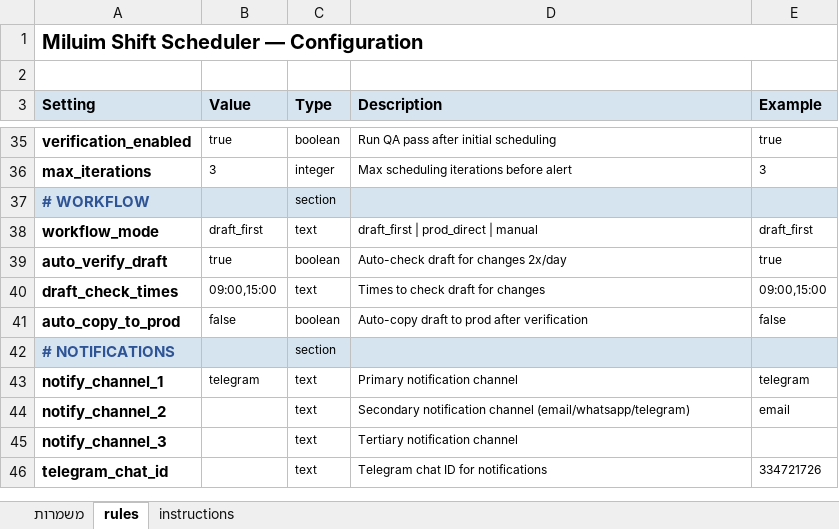
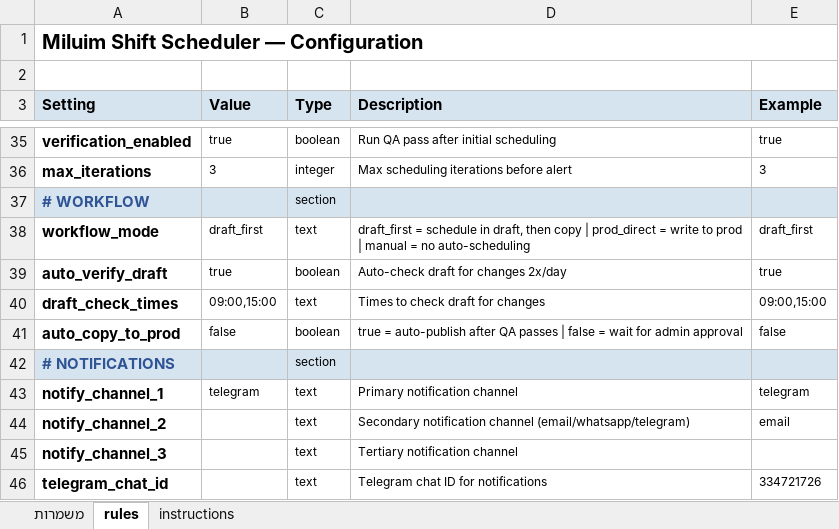
Before and after one commit to Sammienesher/miluim-shift-scheduler, an Excel workbook: template/shifts_template.xlsx, sheet rules, drawn as a sheet; only a part is shown, gaps mark what is left out; values as stored, in another font and other column widths than the file's, no borders; the diff names each change by its address in the sheet, - before the commit and + after, or states it on an @@ line.

Commit message:
Add auto-publish option with admin approval fallback
auto_copy_to_prod: true = auto-publish draft to prod after QA passes
auto_copy_to_prod: false = notify admin, wait for copy-to-prod command
Both modes documented in SKILL.md, README.md and template rules sheet

```diff
--- a/template/shifts_template.xlsx (sheet rules)
+++ b/template/shifts_template.xlsx (sheet rules)
-D38 (Description): draft_first | prod_direct | manual
+D38 (Description): draft_first = schedule in draft, then copy | prod_direct = write to prod | manual = no auto-scheduling
-D41 (Description): Auto-copy draft to prod after verification
+D41 (Description): true = auto-publish after QA passes | false = wait for admin approval
```
Also changed, not shown: 2 other files.
